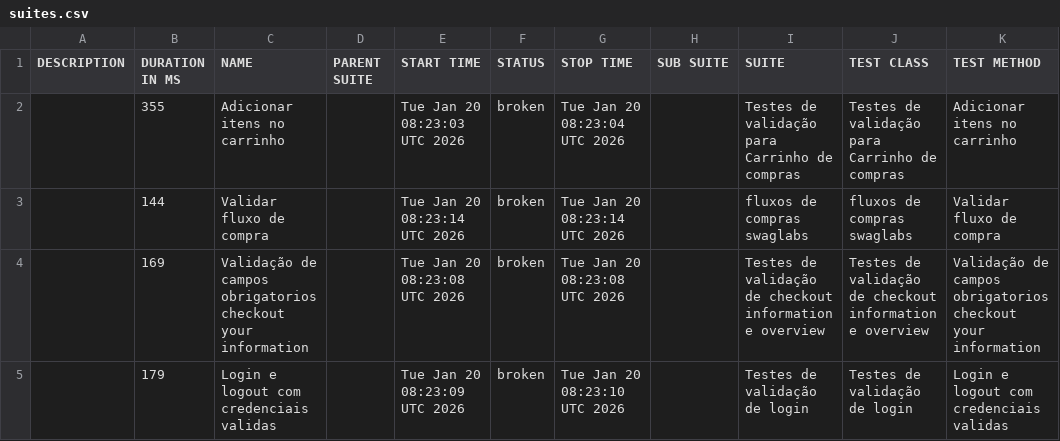
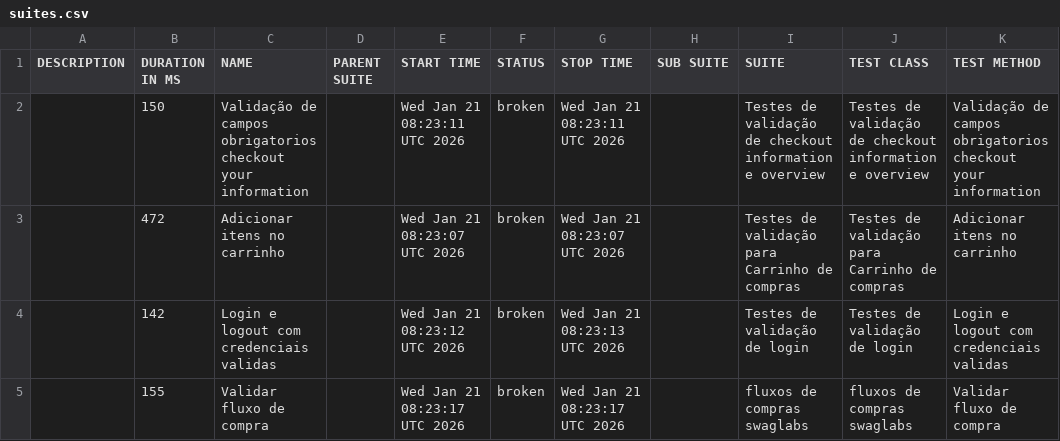
Before and after one commit to DiegoBBarbosa09/Automacao_swaglabs_cypress, a CSV file: data/suites.csv, drawn as a sheet.

```diff
--- a/data/suites.csv
+++ b/data/suites.csv
@@ -1,5 +1,5 @@
 "DESCRIPTION","DURATION IN MS","NAME","PARENT SUITE","START TIME","STATUS","STOP TIME","SUB SUITE","SUITE","TEST CLASS","TEST METHOD"
-"","355","Adicionar itens no carrinho","","Tue Jan 20 08:23:03 UTC 2026","broken","Tue Jan 20 08:23:04 UTC 2026","","Testes de validação para Carrinho de compras","Testes de validação para Carrinho de compras","Adicionar itens no carrinho"
-"","144","Validar fluxo de compra","","Tue Jan 20 08:23:14 UTC 2026","broken","Tue Jan 20 08:23:14 UTC 2026","","fluxos de compras swaglabs","fluxos de compras swaglabs","Validar fluxo de compra"
-"","169","Validação de campos obrigatorios checkout your information","","Tue Jan 20 08:23:08 UTC 2026","broken","Tue Jan 20 08:23:08 UTC 2026","","Testes de validação de checkout information e overview","Testes de validação de checkout information e overview","Validação de campos obrigatorios checkout your information"
-"","179","Login e logout com credenciais validas","","Tue Jan 20 08:23:09 UTC 2026","broken","Tue Jan 20 08:23:10 UTC 2026","","Testes de validação de login","Testes de validação de login","Login e logout com credenciais validas"
+"","150","Validação de campos obrigatorios checkout your information","","Wed Jan 21 08:23:11 UTC 2026","broken","Wed Jan 21 08:23:11 UTC 2026","","Testes de validação de checkout information e overview","Testes de validação de checkout information e overview","Validação de campos obrigatorios checkout your information"
+"","472","Adicionar itens no carrinho","","Wed Jan 21 08:23:07 UTC 2026","broken","Wed Jan 21 08:23:07 UTC 2026","","Testes de validação para Carrinho de compras","Testes de validação para Carrinho de compras","Adicionar itens no carrinho"
+"","142","Login e logout com credenciais validas","","Wed Jan 21 08:23:12 UTC 2026","broken","Wed Jan 21 08:23:13 UTC 2026","","Testes de validação de login","Testes de validação de login","Login e logout com credenciais validas"
+"","155","Validar fluxo de compra","","Wed Jan 21 08:23:17 UTC 2026","broken","Wed Jan 21 08:23:17 UTC 2026","","fluxos de compras swaglabs","fluxos de compras swaglabs","Validar fluxo de compra"
```
Also changed, not shown: 23 other files.
